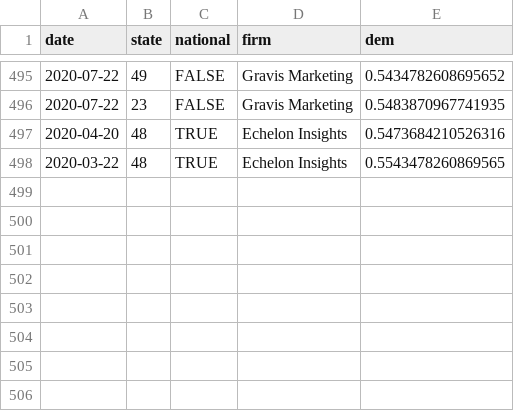
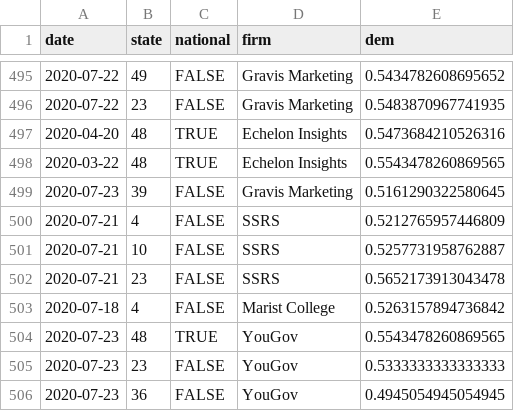
Before and after one commit to CoryMcCartan/president, a CSV file: docs/polls.csv, drawn as a sheet; only a part is shown, gaps mark what is left out; the diff names each change by its address in the sheet, - before the commit and + after, or states it on an @@ line.

```diff
--- a/docs/polls.csv
+++ b/docs/polls.csv
+row 499: 2020-07-23 | 39 | FALSE | Gravis Marketing | 0.5161290322580645
+row 500: 2020-07-21 | 4 | FALSE | SSRS | 0.5212765957446809
+row 501: 2020-07-21 | 10 | FALSE | SSRS | 0.5257731958762887
+row 502: 2020-07-21 | 23 | FALSE | SSRS | 0.5652173913043478
+row 503: 2020-07-18 | 4 | FALSE | Marist College | 0.5263157894736842
+row 504: 2020-07-23 | 48 | TRUE | YouGov | 0.5543478260869565
+row 505: 2020-07-23 | 23 | FALSE | YouGov | 0.5333333333333333
+row 506: 2020-07-23 | 36 | FALSE | YouGov | 0.4945054945054945
```
Also changed, not shown: docs/history.csv, docs/state_history.csv, 2 other files.
